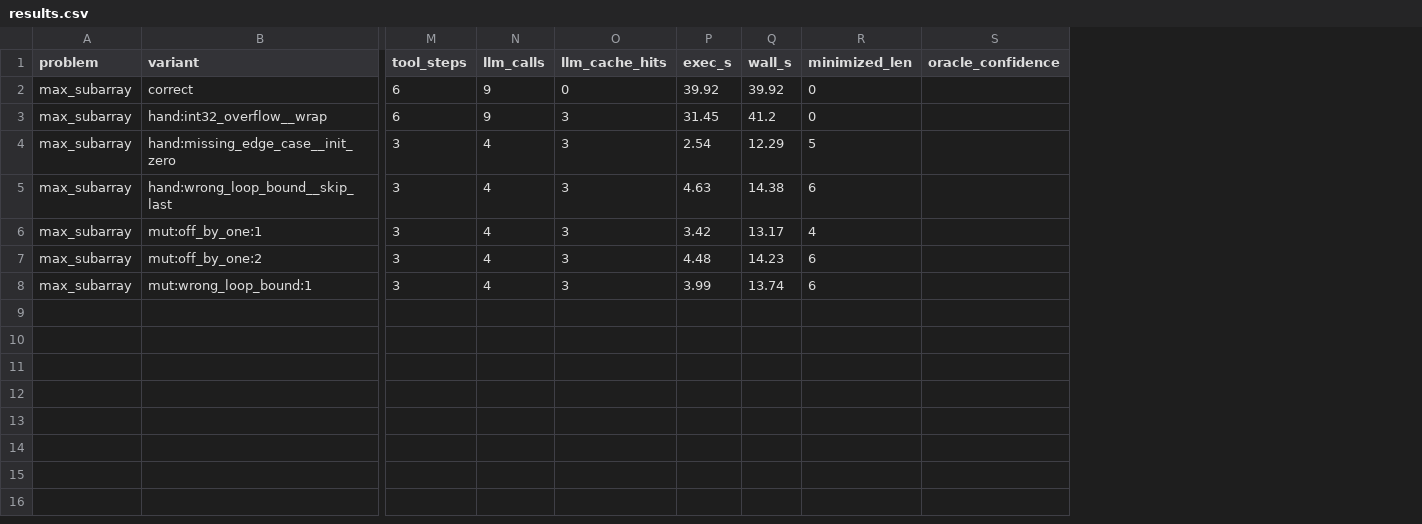
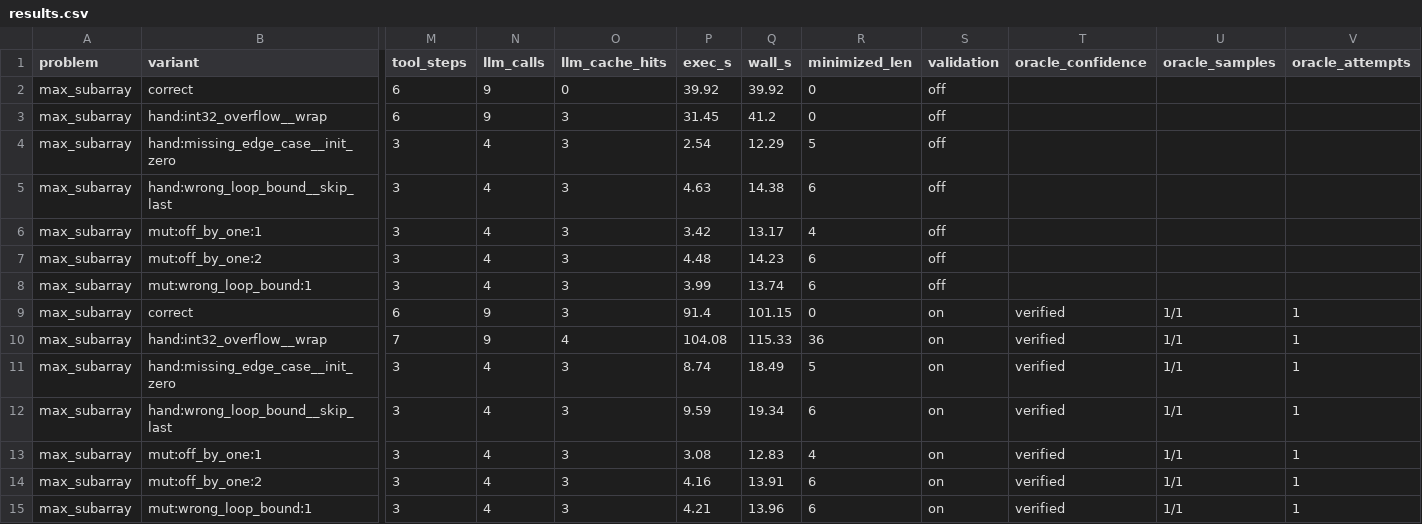
Before and after one commit to GouravKumar2/breaker, a CSV file: eval/results.csv, drawn as a sheet; only a part is shown, gaps mark what is left out; rows hold the shown columns only; the diff names each change by its address in the sheet, - before the commit and + after, or states it on an @@ line.

Commit message:
Enhance Oracle Validation and Reporting
- Introduced confidence metrics in the Oracle class to track validation status.
- Implemented reference and validator checks with retry logic in make_oracle function.
- Updated results CSV and Markdown reports to include validation status and oracle confidence metrics.
- Modified run_eval script to support reference validation toggling and improved reporting of oracle confidence.
- Enhanced summary statistics to compare bug catch rates before and after reference validation.

```diff
--- a/eval/results.csv
+++ b/eval/results.csv
+column S (validation), rows 2-8: all off
+column U (oracle_samples), empty
+column V (oracle_attempts), empty
+row 9: max_subarray | correct | 6 | 9 | 3 | 91.4 | 101.15 | 0 | on | verified | 1/1 | 1
+row 10: max_subarray | hand:int32_overflow__wrap | 7 | 9 | 4 | 104.08 | 115.33 | 36 | on | verified | 1/1 | 1
+row 11: max_subarray | hand:missing_edge_case__init_zero | 3 | 4 | 3 | 8.74 | 18.49 | 5 | on | verified | 1/1 | 1
+row 12: max_subarray | hand:wrong_loop_bound__skip_last | 3 | 4 | 3 | 9.59 | 19.34 | 6 | on | verified | 1/1 | 1
+row 13: max_subarray | mut:off_by_one:1 | 3 | 4 | 3 | 3.08 | 12.83 | 4 | on | verified | 1/1 | 1
+row 14: max_subarray | mut:off_by_one:2 | 3 | 4 | 3 | 4.16 | 13.91 | 6 | on | verified | 1/1 | 1
+row 15: max_subarray | mut:wrong_loop_bound:1 | 3 | 4 | 3 | 4.21 | 13.96 | 6 | on | verified | 1/1 | 1
```
Also changed, not shown: 15 other files.
